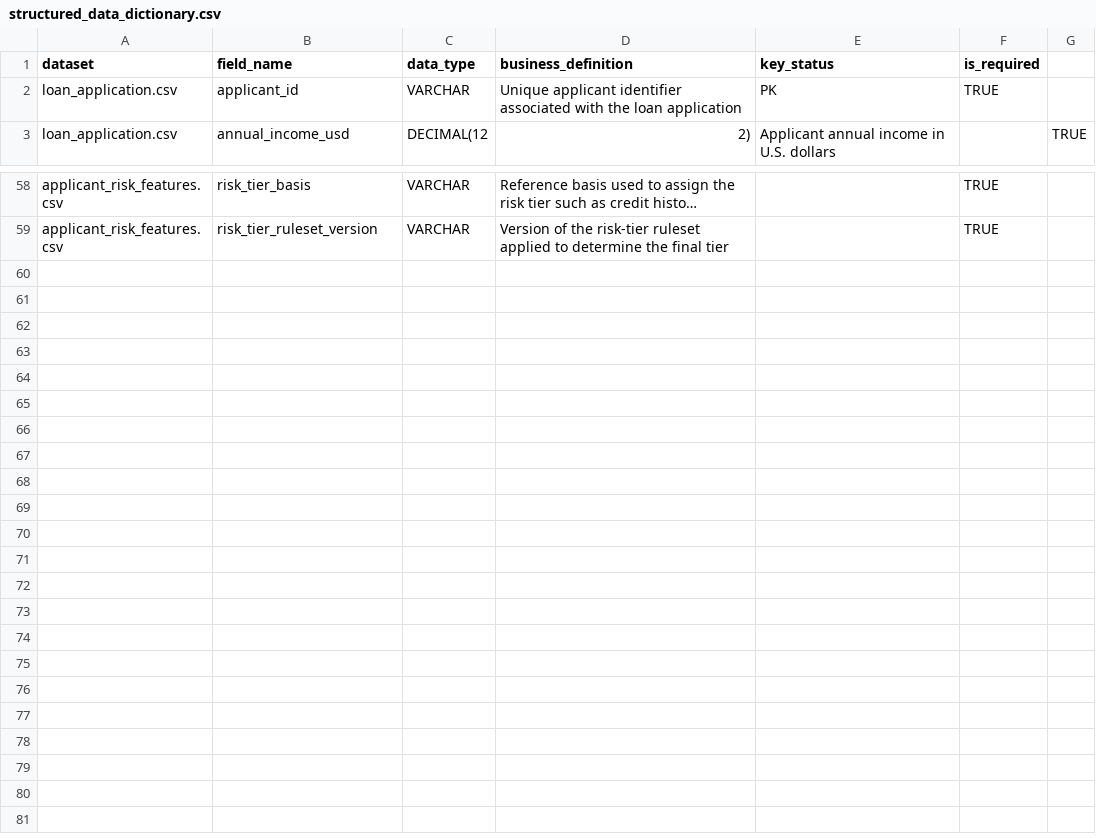
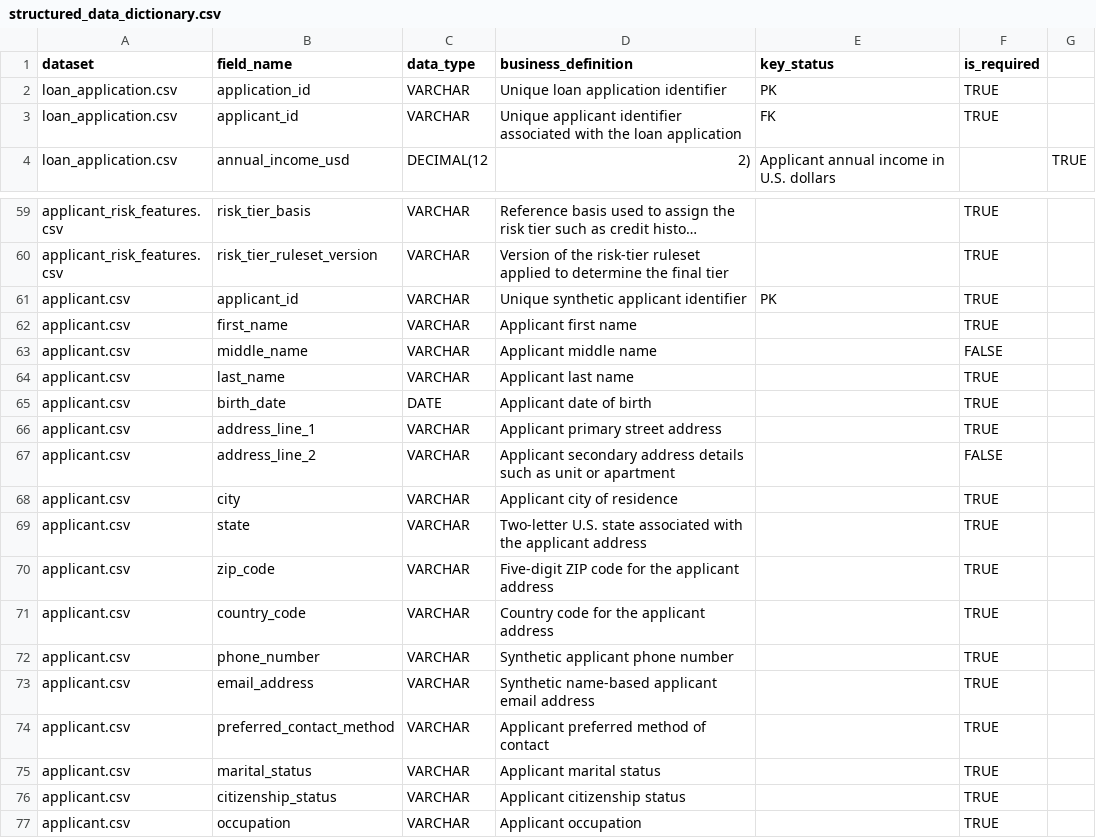
Before and after one commit to Wenting-Hou/FinTech-Credit-Loan-Review, a CSV file: metadata/structured_data_dictionary.csv, drawn as a sheet; only a part is shown, gaps mark what is left out; long unchanged cells end in …; addresses are those after the commit; the diff names each change by its address in the sheet, - before the commit and + after, or states it on an @@ line.

Commit message:
Updated data contract and added applicant.csv

```diff
--- a/metadata/structured_data_dictionary.csv
+++ b/metadata/structured_data_dictionary.csv
+row 2: loan_application.csv | application_id | VARCHAR | Unique loan application identifier | PK | TRUE
-E3 (key_status): PK
+E3 (key_status): FK
+row 61: applicant.csv | applicant_id | VARCHAR | Unique synthetic applicant identifier | PK | TRUE
+row 62: applicant.csv | first_name | VARCHAR | Applicant first name |  | TRUE
+row 63: applicant.csv | middle_name | VARCHAR | Applicant middle name |  | FALSE
+row 64: applicant.csv | last_name | VARCHAR | Applicant last name |  | TRUE
+row 65: applicant.csv | birth_date | DATE | Applicant date of birth |  | TRUE
+row 66: applicant.csv | address_line_1 | VARCHAR | Applicant primary street address |  | TRUE
+row 67: applicant.csv | address_line_2 | VARCHAR | Applicant secondary address details such as unit or apartment |  | FALSE
+row 68: applicant.csv | city | VARCHAR | Applicant city of residence |  | TRUE
+row 69: applicant.csv | state | VARCHAR | Two-letter U.S. state associated with the applicant address |  | TRUE
+row 70: applicant.csv | zip_code | VARCHAR | Five-digit ZIP code for the applicant address |  | TRUE
+row 71: applicant.csv | country_code | VARCHAR | Country code for the applicant address |  | TRUE
+row 72: applicant.csv | phone_number | VARCHAR | Synthetic applicant phone number |  | TRUE
+row 73: applicant.csv | email_address | VARCHAR | Synthetic name-based applicant email address |  | TRUE
+row 74: applicant.csv | preferred_contact_method | VARCHAR | Applicant preferred method of contact |  | TRUE
+row 75: applicant.csv | marital_status | VARCHAR | Applicant marital status |  | TRUE
+row 76: applicant.csv | citizenship_status | VARCHAR | Applicant citizenship status |  | TRUE
+row 77: applicant.csv | occupation | VARCHAR | Applicant occupation |  | TRUE
```
Also changed, not shown: 4 other files.
